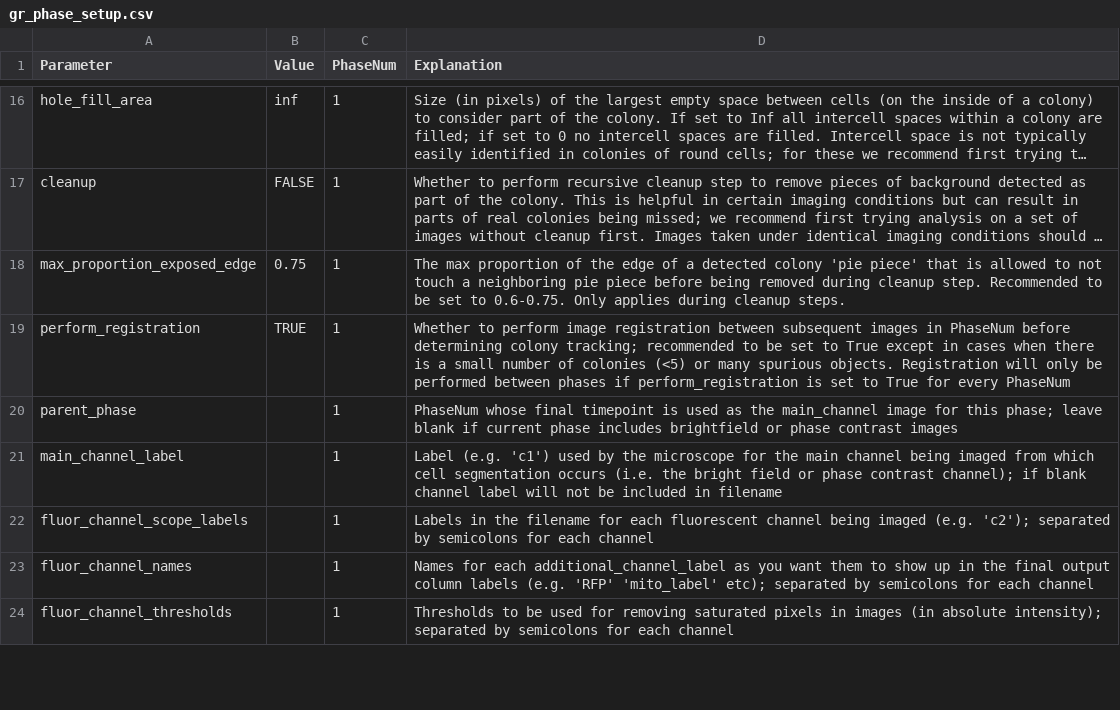
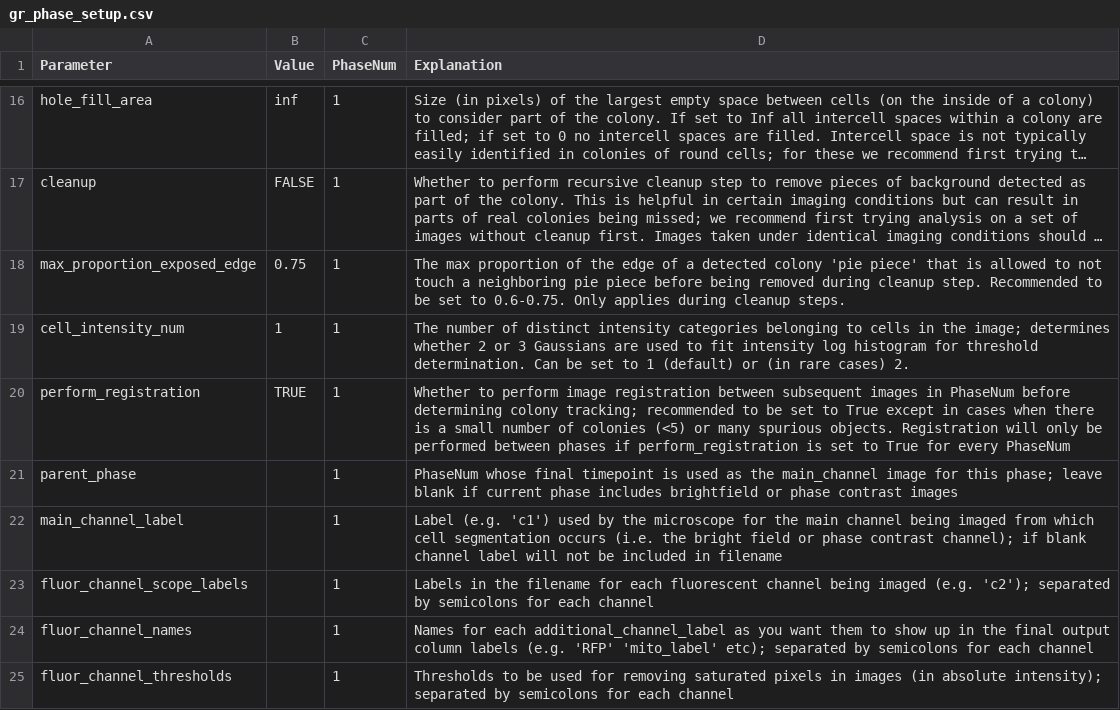
Before and after one commit to Siegallab/PIE, a CSV file: sample_PIE_setup_files/gr_phase_setup.csv, drawn as a sheet; only a part is shown, gaps mark what is left out; long unchanged cells end in …; the diff names each change by its address in the sheet, - before the commit and + after, or states it on an @@ line.

```diff
--- a/sample_PIE_setup_files/gr_phase_setup.csv
+++ b/sample_PIE_setup_files/gr_phase_setup.csv
+row 19: cell_intensity_num | 1 | 1 | The number of distinct intensity categories belonging to cells in the image; determines whether 2 or 3 Gaussians are used to fit intensity log histogram for threshold determination. Can be set to 1 (default) or (in rare cases) 2.
```
Also changed, not shown: PIE/PIE_data/param_descriptions.csv, sample_PIE_setup_files/gr_with_postfluor_setup.csv, 8 other files.
